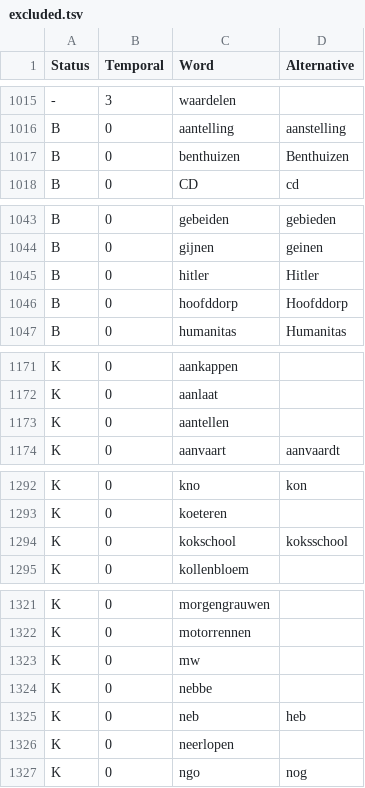
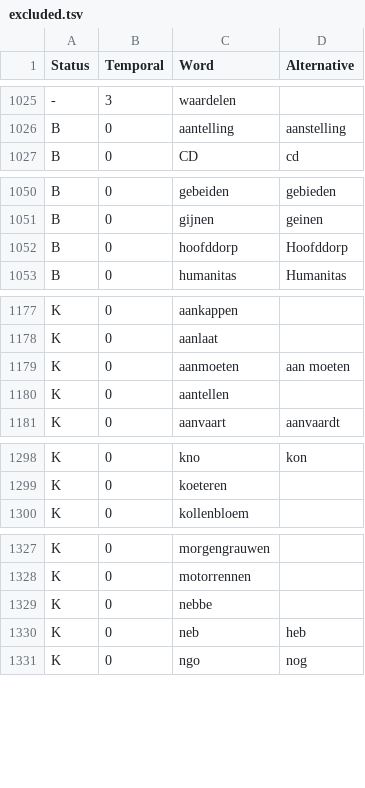
Before and after one commit to OpenTaal/opentaal-hunspell, a TSV file: downloads/excluded.tsv, drawn as a sheet; only a part is shown, gaps mark what is left out; the diff covers the shown part only.

```diff
--- a/downloads/excluded.tsv
+++ b/downloads/excluded.tsv
@@ -1016,3 +1026,2 @@ Status	Temporal	Word	Alternative
 B	0	aantelling	aanstelling
-B	0	benthuizen	Benthuizen
 B	0	CD	cd
@@ -1044,3 +1051,2 @@ B	0	gebeiden	gebieden
 B	0	gijnen	geinen
-B	0	hitler	Hitler
 B	0	hoofddorp	Hoofddorp
@@ -1172,2 +1178,3 @@ K	0	aankappen
 K	0	aanlaat	
+K	0	aanmoeten	aan moeten
 K	0	aantellen	
@@ -1293,3 +1299,2 @@ K	0	kno	kon
 K	0	koeteren	
-K	0	kokschool	koksschool
 K	0	kollenbloem	
@@ -1322,6 +1328,4 @@ K	0	morgengrauwen
 K	0	motorrennen	
-K	0	mw	
 K	0	nebbe	
 K	0	neb	heb
-K	0	neerlopen	
 K	0	ngo	nog
```
Also changed, not shown: 18 added rows and 8 removed rows elsewhere in this file, downloads/ongebruik.tsv, 3 other files.
